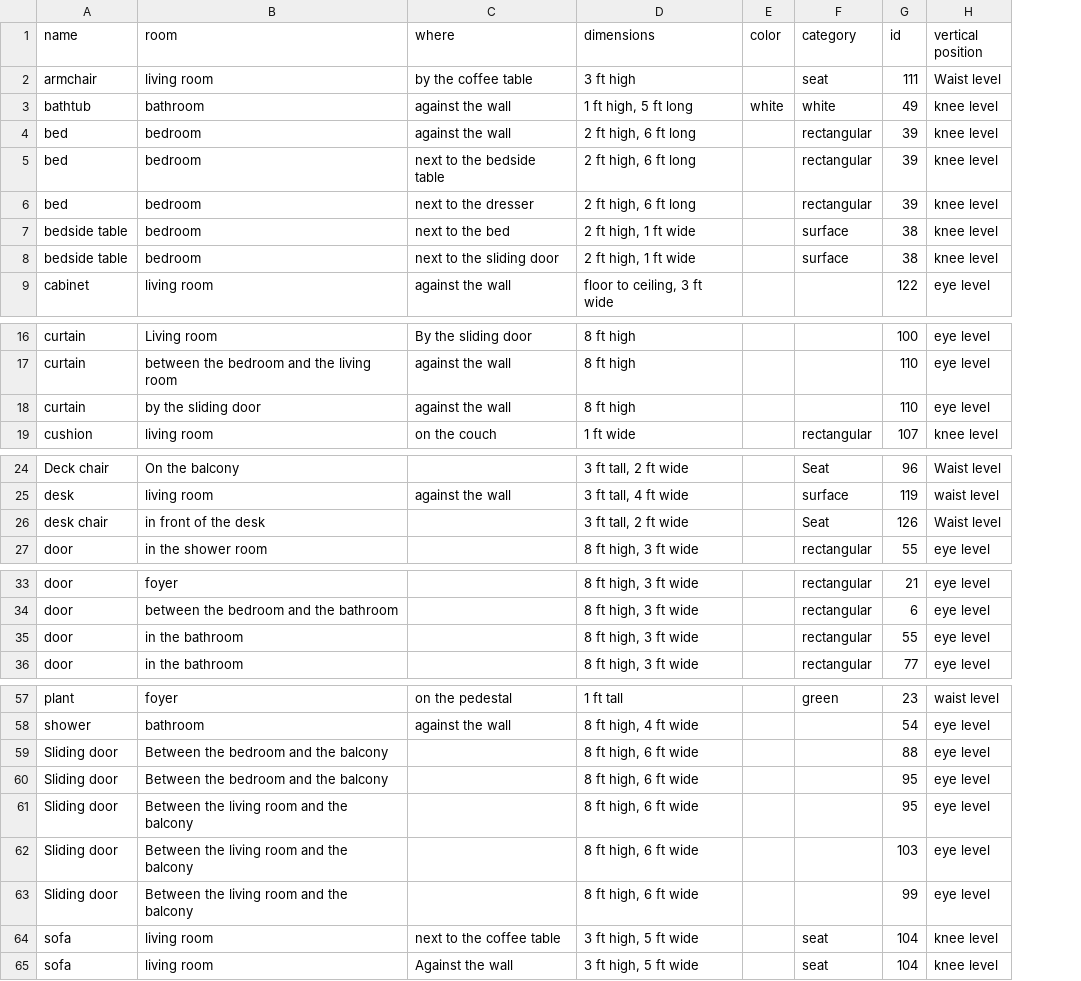
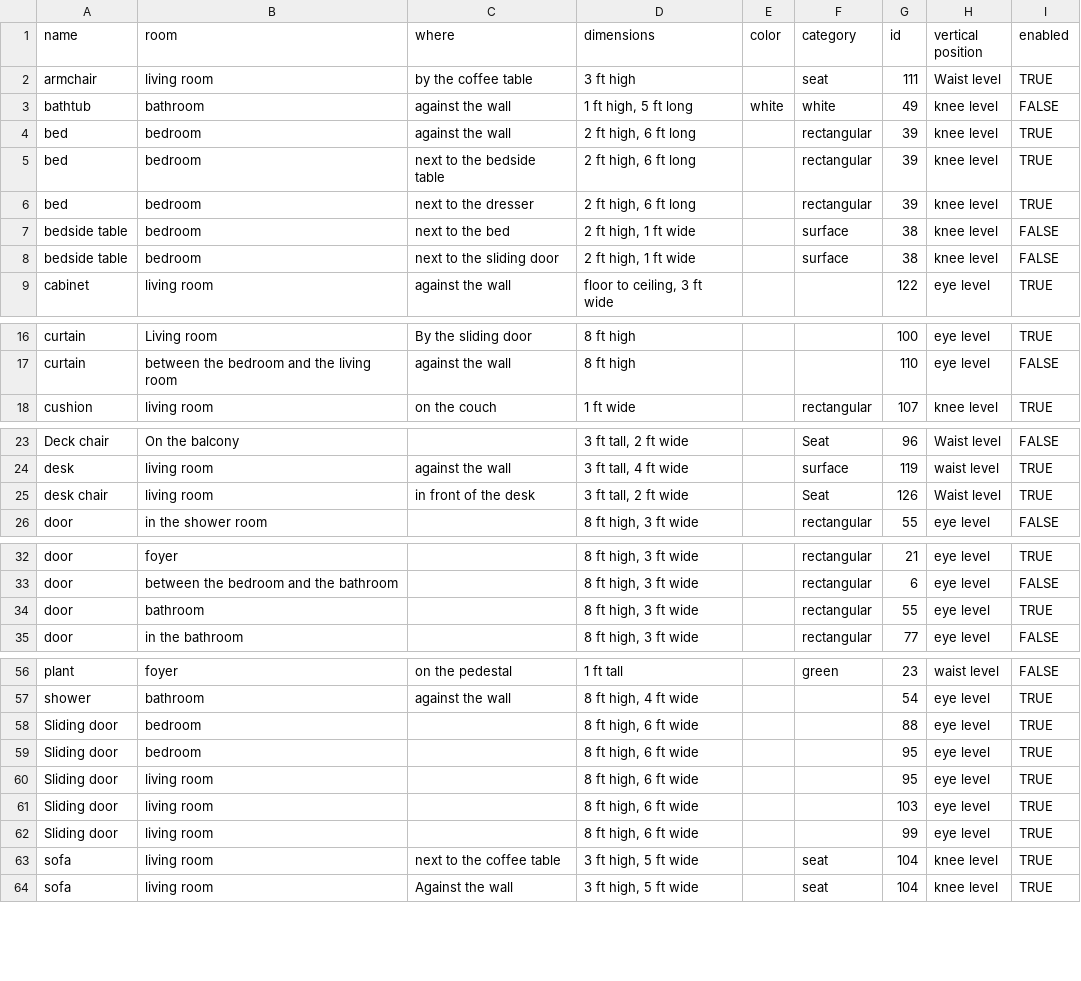
Before and after one commit to GPT-RL/generalization, a CSV file: habitat.csv, drawn as a sheet; only a part is shown, gaps mark what is left out; removed rows and columns are numbered as before the commit, all else as after; the diff covers the shown part only; the diff names each change by its address in the sheet, - before the commit and + after, or states it on an @@ line.

```diff
--- a/habitat.csv
+++ b/habitat.csv
+column I (enabled), rows 2-9: TRUE | FALSE | TRUE | TRUE | TRUE | FALSE | FALSE | TRUE; rows 16-18: TRUE | FALSE | TRUE; rows 23-26: FALSE | TRUE | TRUE | FALSE; rows 32-35: TRUE | FALSE | TRUE | FALSE; rows 56-64: FALSE | TRUE | TRUE | TRUE | TRUE | TRUE | TRUE | TRUE | TRUE
-row 18: curtain | by the sliding door | against the wall | 8 ft high |  |  | 110 | eye level
-B25 (room): in front of the desk
+B25 (room): living room
-C25 (where): (empty)
+C25 (where): in front of the desk
-B34 (room): in the bathroom
+B34 (room): bathroom
-B58:B59 (room): Between the bedroom and the balcony
+B58:B59 (room): bedroom
-B60:B62 (room): Between the living room and the balcony
+B60:B62 (room): living room
```
Also changed, not shown: 2 edited cells elsewhere in this file, 16 other files.
